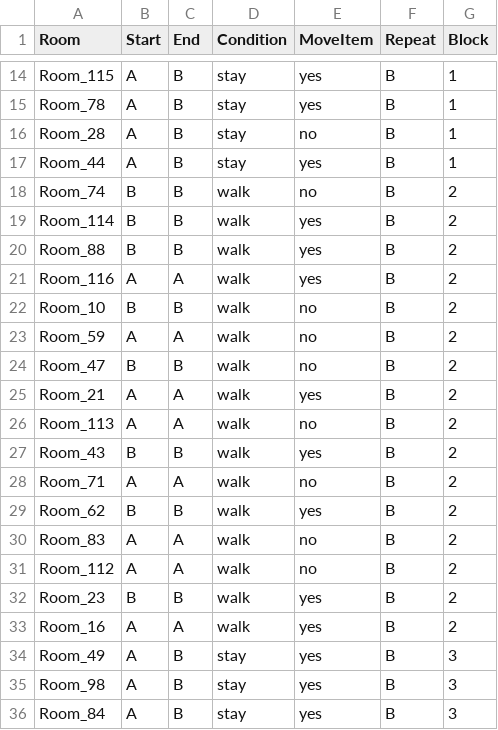
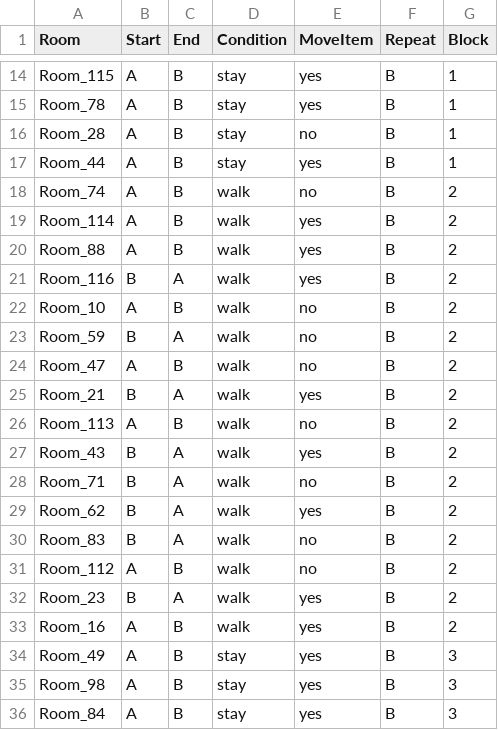
Before and after one commit to SabinaSrokova/Viewpoint_task_VR, a CSV file: stimlist_pilot3_walls.csv, drawn as a sheet; only a part is shown, gaps mark what is left out; the diff covers the shown part only.

```diff
--- a/stimlist_pilot3_walls.csv
+++ b/stimlist_pilot3_walls.csv
@@ -17,18 +17,18 @@ Room_28,A,B,stay,no,B,1
 Room_44,A,B,stay,yes,B,1
-Room_74,B,B,walk,no,B,2
-Room_114,B,B,walk,yes,B,2
-Room_88,B,B,walk,yes,B,2
-Room_116,A,A,walk,yes,B,2
-Room_10,B,B,walk,no,B,2
-Room_59,A,A,walk,no,B,2
-Room_47,B,B,walk,no,B,2
-Room_21,A,A,walk,yes,B,2
-Room_113,A,A,walk,no,B,2
-Room_43,B,B,walk,yes,B,2
-Room_71,A,A,walk,no,B,2
-Room_62,B,B,walk,yes,B,2
-Room_83,A,A,walk,no,B,2
-Room_112,A,A,walk,no,B,2
-Room_23,B,B,walk,yes,B,2
-Room_16,A,A,walk,yes,B,2
+Room_74,A,B,walk,no,B,2
+Room_114,A,B,walk,yes,B,2
+Room_88,A,B,walk,yes,B,2
+Room_116,B,A,walk,yes,B,2
+Room_10,A,B,walk,no,B,2
+Room_59,B,A,walk,no,B,2
+Room_47,A,B,walk,no,B,2
+Room_21,B,A,walk,yes,B,2
+Room_113,A,B,walk,no,B,2
+Room_43,B,A,walk,yes,B,2
+Room_71,B,A,walk,no,B,2
+Room_62,B,A,walk,yes,B,2
+Room_83,B,A,walk,no,B,2
+Room_112,A,B,walk,no,B,2
+Room_23,B,A,walk,yes,B,2
+Room_16,A,B,walk,yes,B,2
 Room_49,A,B,stay,yes,B,3
```
Also changed, not shown: 16 edited cells elsewhere in this file, 28 other files.
